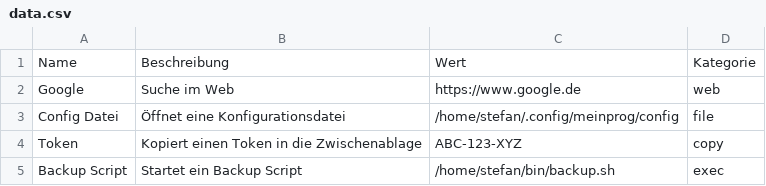
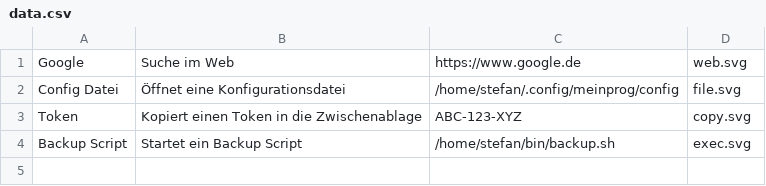
Before and after one commit to stbaeumer/CSV-Search-Provider, a CSV file: data/data.csv, drawn as a sheet.

```diff
--- a/data/data.csv
+++ b/data/data.csv
@@ -1,5 +1,4 @@
-Name;Beschreibung;Wert;Kategorie
-Google;Suche im Web;https://www.google.de;web
-Config Datei;Öffnet eine Konfigurationsdatei;/home/stefan/.config/meinprog/config;file
-Token;Kopiert einen Token in die Zwischenablage;ABC-123-XYZ;copy
-Backup Script;Startet ein Backup Script;/home/stefan/bin/backup.sh;exec
+Google;Suche im Web;https://www.google.de;web.svg
+Config Datei;Öffnet eine Konfigurationsdatei;/home/stefan/.config/meinprog/config;file.svg
+Token;Kopiert einen Token in die Zwischenablage;ABC-123-XYZ;copy.svg
+Backup Script;Startet ein Backup Script;/home/stefan/bin/backup.sh;exec.svg
```
Also changed, not shown: 2 other files.
